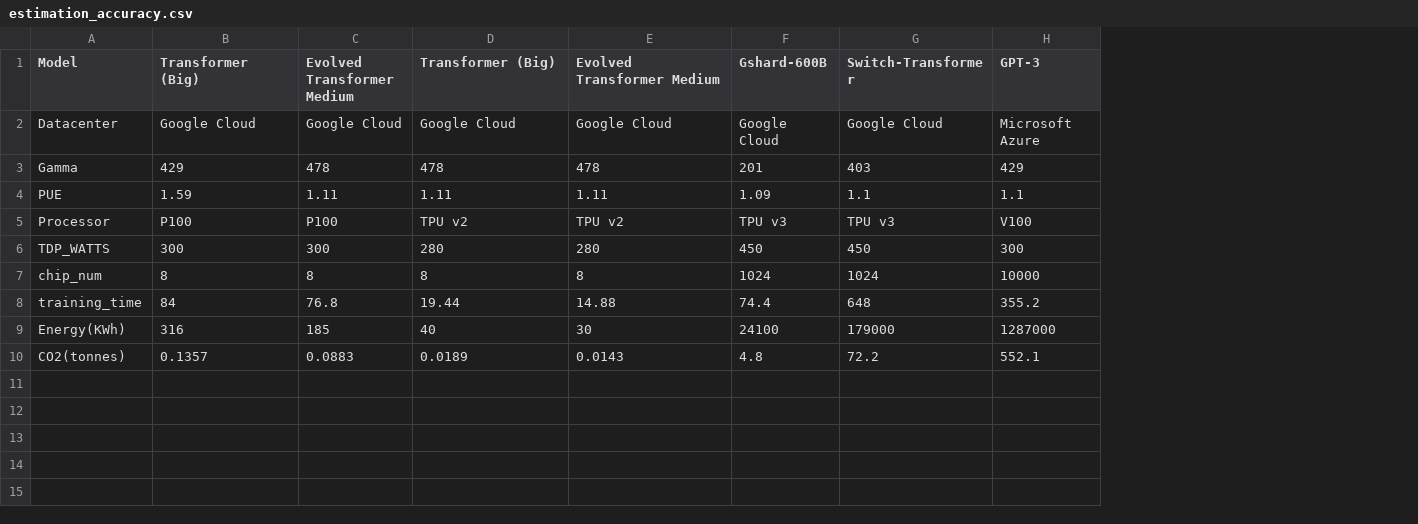
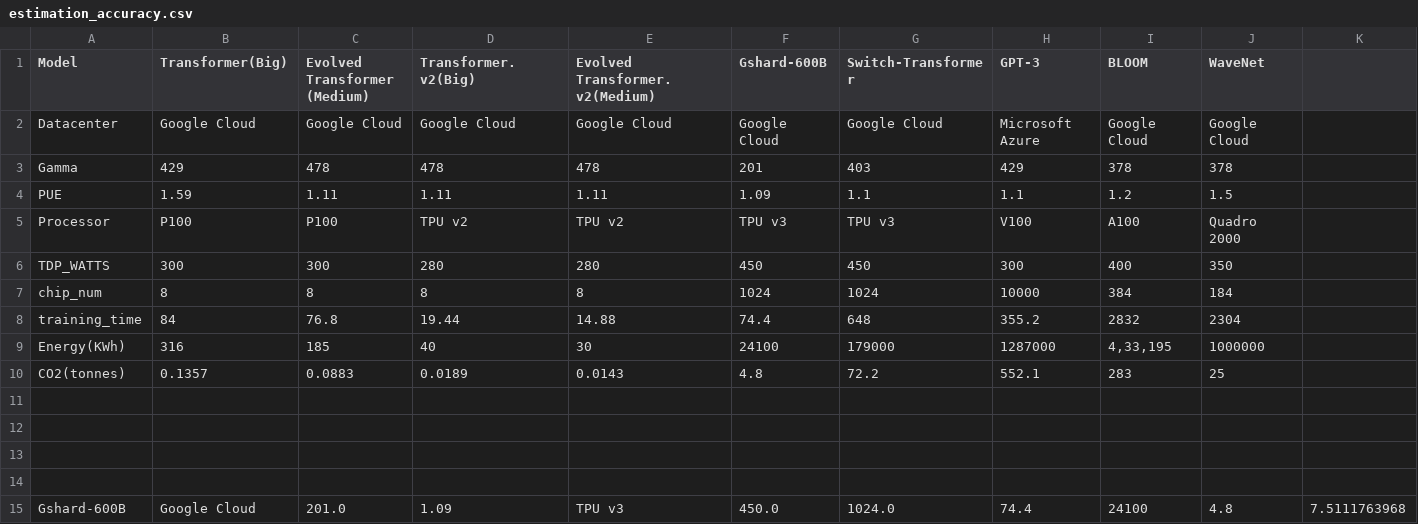
Before and after one commit to Archita93/CarboPrint.ai, a CSV file: Datasets/estimation_accuracy.csv, drawn as a sheet; the diff names each change by its address in the sheet, - before the commit and + after, or states it on an @@ line.

Commit message:
Updated datasets

```diff
--- a/Datasets/estimation_accuracy.csv
+++ b/Datasets/estimation_accuracy.csv
+column I (BLOOM), rows 2-10: Google Cloud | 378 | 1.2 | A100 | 400 | 384 | 2832 | 4,33,195 | 283
+column J (WaveNet), rows 2-10: Google Cloud | 378 | 1.5 | Quadro 2000 | 350 | 184 | 2304 | 1000000 | 25
+column K, empty
-B1: Transformer (Big)
+B1: Transformer(Big)
-C1: Evolved Transformer Medium
+C1: Evolved Transformer (Medium)
-D1: Transformer (Big)
+D1: Transformer.v2(Big)
-E1: Evolved Transformer Medium
+E1: Evolved Transformer.v2(Medium)
+row 11: (empty)
+row 12: (empty)
+row 13: (empty)
+row 14: (empty)
+row 15: Gshard-600B | Google Cloud | 201.0 | 1.09 | TPU v3 | 450.0 | 1024.0 | 74.4 | 24100 | 4.8 | 7.5111763968
```
Also changed, not shown: Datasets/benchmark_emissions.csv, 5 other files.
